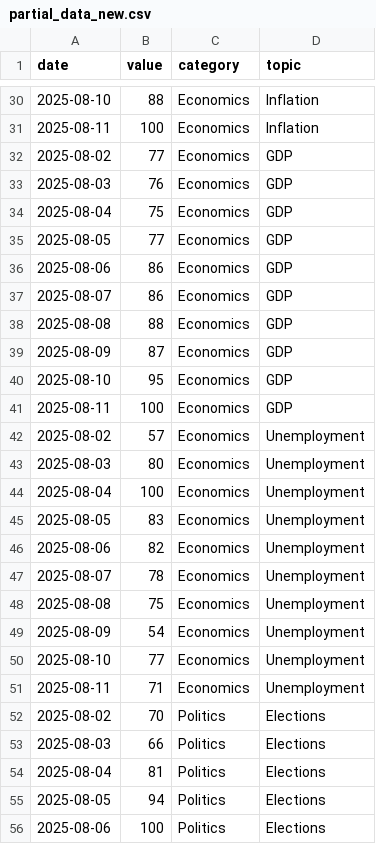
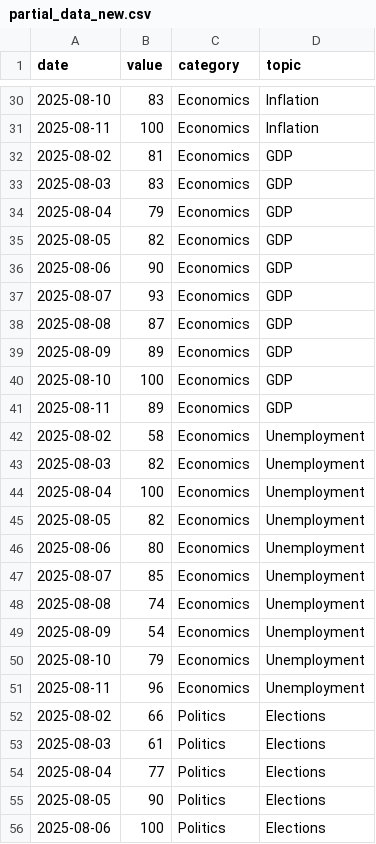
Before and after one commit to AZFARHAD24511/exrprediction, a CSV file: data/partial_data_new.csv, drawn as a sheet; only a part is shown, gaps mark what is left out; the diff covers the shown part only.

```diff
--- a/data/partial_data_new.csv
+++ b/data/partial_data_new.csv
@@ -30,27 +30,27 @@ date,value,category,topic
-2025-08-10,88,Economics,Inflation
+2025-08-10,83,Economics,Inflation
 2025-08-11,100,Economics,Inflation
-2025-08-02,77,Economics,GDP
-2025-08-03,76,Economics,GDP
-2025-08-04,75,Economics,GDP
-2025-08-05,77,Economics,GDP
-2025-08-06,86,Economics,GDP
-2025-08-07,86,Economics,GDP
-2025-08-08,88,Economics,GDP
-2025-08-09,87,Economics,GDP
-2025-08-10,95,Economics,GDP
-2025-08-11,100,Economics,GDP
-2025-08-02,57,Economics,Unemployment
-2025-08-03,80,Economics,Unemployment
+2025-08-02,81,Economics,GDP
+2025-08-03,83,Economics,GDP
+2025-08-04,79,Economics,GDP
+2025-08-05,82,Economics,GDP
+2025-08-06,90,Economics,GDP
+2025-08-07,93,Economics,GDP
+2025-08-08,87,Economics,GDP
+2025-08-09,89,Economics,GDP
+2025-08-10,100,Economics,GDP
+2025-08-11,89,Economics,GDP
+2025-08-02,58,Economics,Unemployment
+2025-08-03,82,Economics,Unemployment
 2025-08-04,100,Economics,Unemployment
-2025-08-05,83,Economics,Unemployment
-2025-08-06,82,Economics,Unemployment
-2025-08-07,78,Economics,Unemployment
-2025-08-08,75,Economics,Unemployment
+2025-08-05,82,Economics,Unemployment
+2025-08-06,80,Economics,Unemployment
+2025-08-07,85,Economics,Unemployment
+2025-08-08,74,Economics,Unemployment
 2025-08-09,54,Economics,Unemployment
-2025-08-10,77,Economics,Unemployment
-2025-08-11,71,Economics,Unemployment
-2025-08-02,70,Politics,Elections
-2025-08-03,66,Politics,Elections
-2025-08-04,81,Politics,Elections
-2025-08-05,94,Politics,Elections
+2025-08-10,79,Economics,Unemployment
+2025-08-11,96,Economics,Unemployment
+2025-08-02,66,Politics,Elections
+2025-08-03,61,Politics,Elections
+2025-08-04,77,Politics,Elections
+2025-08-05,90,Politics,Elections
 2025-08-06,100,Politics,Elections
```
Also changed, not shown: 145 edited cells elsewhere in this file.
